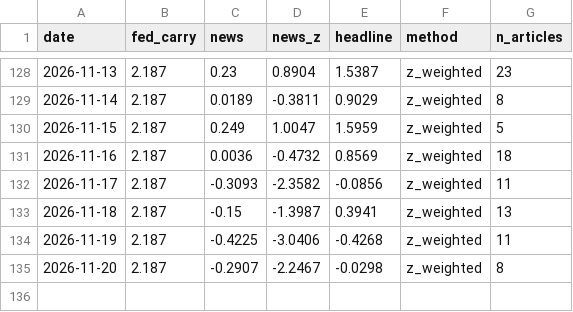
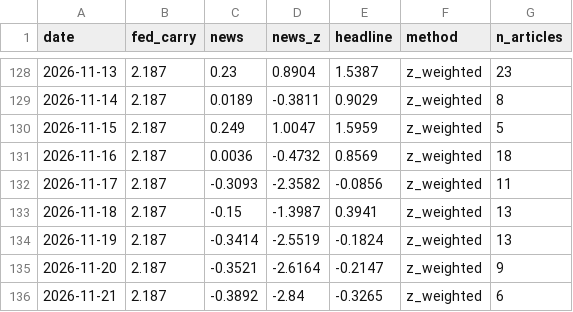
Before and after one commit to 2026-AICP/fomc-sentiment-agents, a CSV file: outputs/daily_headline.csv, drawn as a sheet; only a part is shown, gaps mark what is left out.

```diff
--- a/outputs/daily_headline.csv
+++ b/outputs/daily_headline.csv
@@ -133,3 +133,4 @@ date,fed_carry,news,news_z,headline,method,n_articles
 2026-11-18,2.187,-0.15,-1.3987,0.3941,z_weighted,13
-2026-11-19,2.187,-0.4225,-3.0406,-0.4268,z_weighted,11
-2026-11-20,2.187,-0.2907,-2.2467,-0.0298,z_weighted,8
+2026-11-19,2.187,-0.3414,-2.5519,-0.1824,z_weighted,13
+2026-11-20,2.187,-0.3521,-2.6164,-0.2147,z_weighted,9
+2026-11-21,2.187,-0.3892,-2.84,-0.3265,z_weighted,6
```
Also changed, not shown: outputs/daily_signals.csv, outputs/news_index_live.csv, 9 other files.
